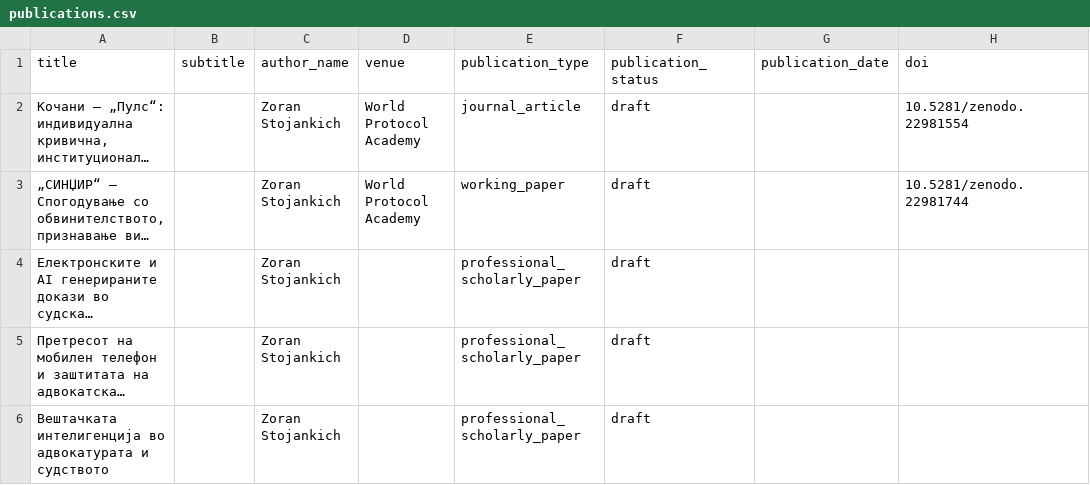
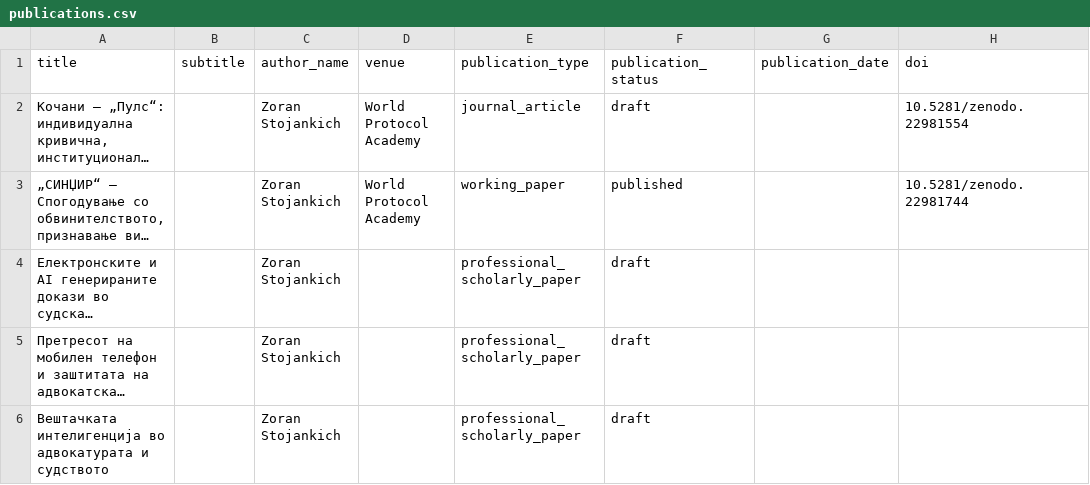
Before and after one commit to ai-advokat/ai-advokat.github.io, a CSV file: ingest/publications.csv, drawn as a sheet; only a part is shown; long unchanged cells end in …; the diff names each change by its address in the sheet, - before the commit and + after, or states it on an @@ line.

Commit message:
Fix CHAIN publication status in ingest CSV

```diff
--- a/ingest/publications.csv
+++ b/ingest/publications.csv
-F3 (publication_status): draft
+F3 (publication_status): published
```
